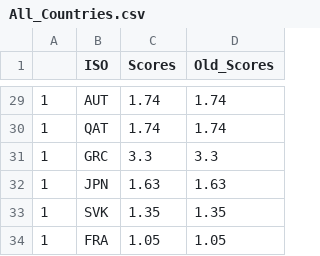
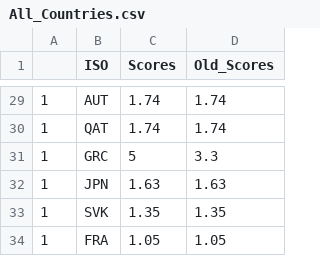
Before and after one commit to ovelixasterix/greek_project, a CSV file: All_Countries.csv, drawn as a sheet; only a part is shown, gaps mark what is left out.

Commit message:
Update All_Countries.csv

```diff
--- a/All_Countries.csv
+++ b/All_Countries.csv
@@ -30,3 +30,3 @@
 1,QAT,1.74,1.74
-1,GRC,3.3,3.3
+1,GRC,5,3.3
 1,JPN,1.63,1.63
```
